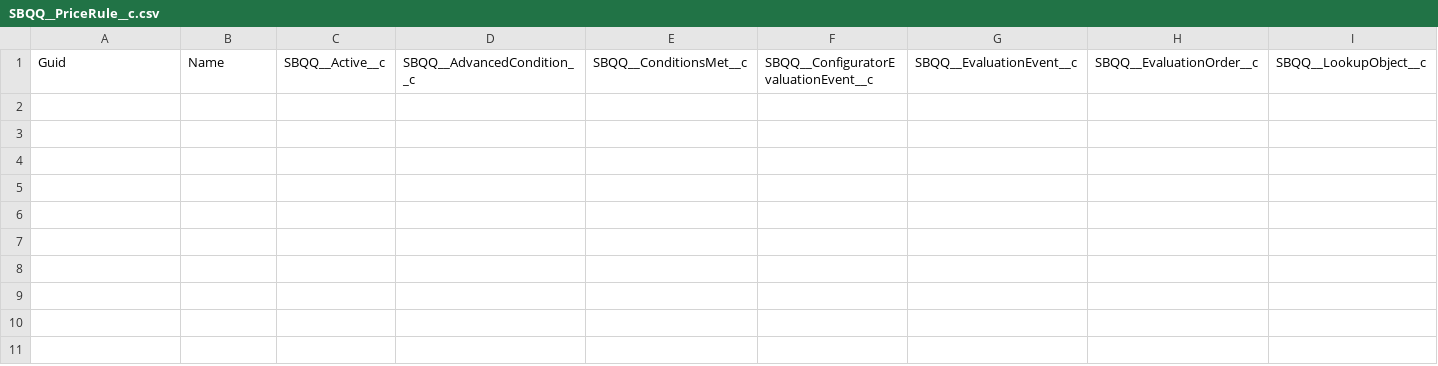
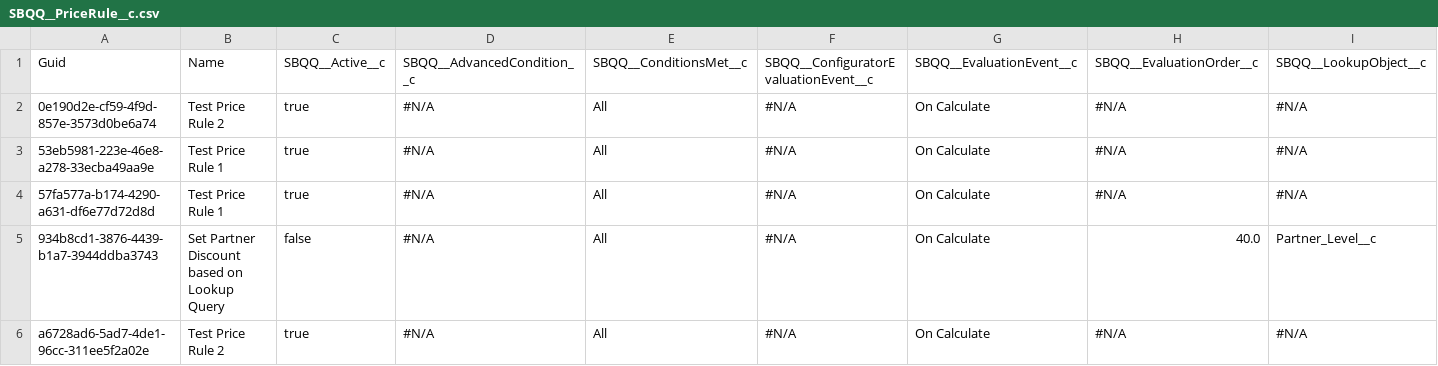
Before and after one commit to davewalker60/Repo7, a CSV file: SBQQ__PriceRule__c.csv, drawn as a sheet; only a part is shown; rows hold the shown columns only; the diff names each change by its address in the sheet, - before the commit and + after, or states it on an @@ line.

```diff
--- a/SBQQ__PriceRule__c.csv
+++ b/SBQQ__PriceRule__c.csv
+row 2: 0e190d2e-cf59-4f9d-857e-3573d0be6a74 | Test Price Rule 2 | true | #N/A | All | #N/A | On Calculate | #N/A | #N/A
+row 3: 53eb5981-223e-46e8-a278-33ecba49aa9e | Test Price Rule 1 | true | #N/A | All | #N/A | On Calculate | #N/A | #N/A
+row 4: 57fa577a-b174-4290-a631-df6e77d72d8d | Test Price Rule 1 | true | #N/A | All | #N/A | On Calculate | #N/A | #N/A
+row 5: 934b8cd1-3876-4439-b1a7-3944ddba3743 | Set Partner Discount based on Lookup Query | false | #N/A | All | #N/A | On Calculate | 40.0 | Partner_Level__c
+row 6: a6728ad6-5ad7-4de1-96cc-311ee5f2a02e | Test Price Rule 2 | true | #N/A | All | #N/A | On Calculate | #N/A | #N/A
```
Also changed, not shown: Account.csv.
